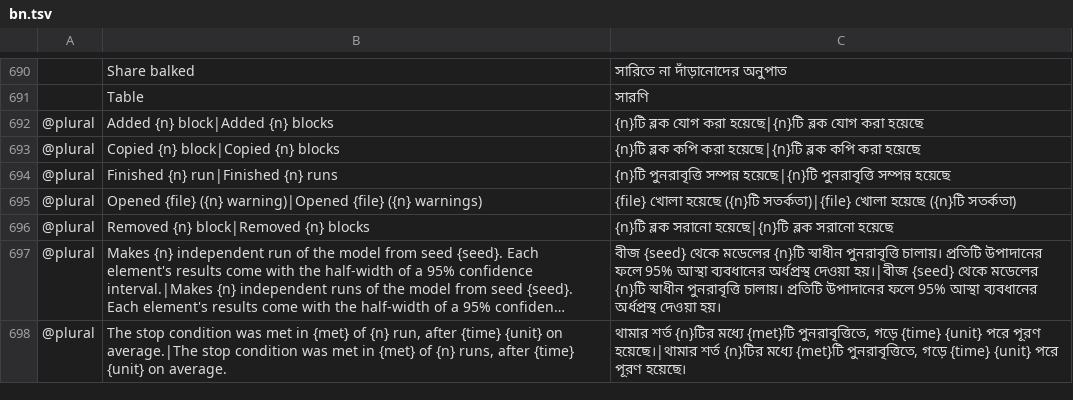
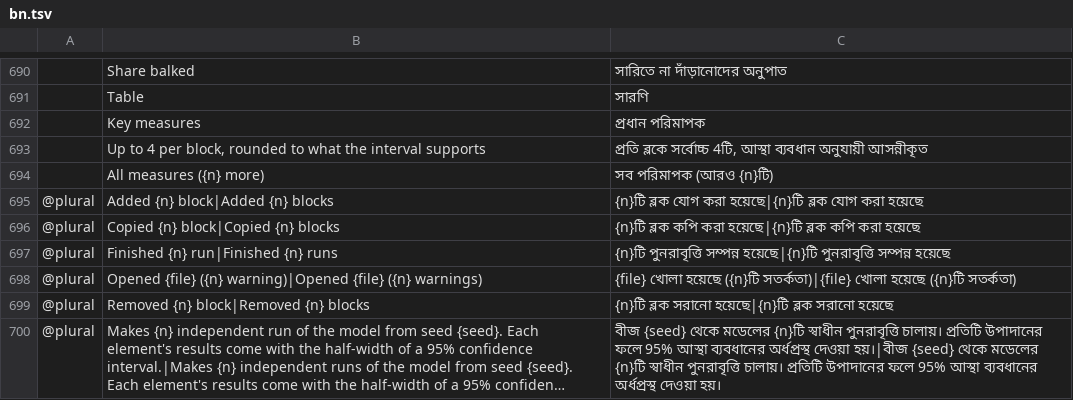
Before and after one commit to helenkwok/StochCraft, a TSV file: i18n/bn.tsv, drawn as a sheet; only a part is shown, gaps mark what is left out; the shorter side is filled out with more unchanged rows; long unchanged cells end in …; the diff names each change by its address in the sheet, - before the commit and + after, or states it on an @@ line.

```diff
--- a/i18n/bn.tsv
+++ b/i18n/bn.tsv
+row 692:  | Key measures | প্রধান পরিমাপক
+row 693:  | Up to 4 per block, rounded to what the interval supports | প্রতি ব্লকে সর্বোচ্চ 4টি, আস্থা ব্যবধান অনুযায়ী আসন্নীকৃত
+row 694:  | All measures ({n} more) | সব পরিমাপক (আরও {n}টি)
```
Also changed, not shown: i18n/hi.tsv, i18n/ka.tsv, 46 other files.
